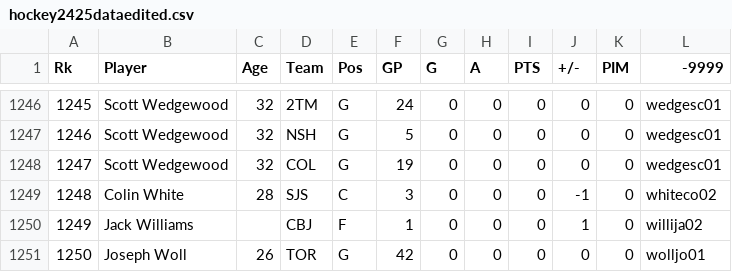
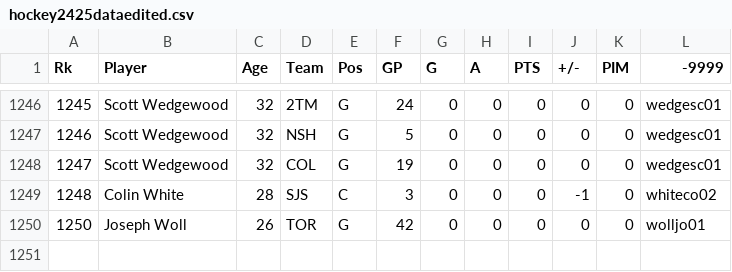
Before and after one commit to anyaweintraub/cs2000-scratch, a CSV file: hockey2425dataedited.csv, drawn as a sheet; only a part is shown, gaps mark what is left out; the diff names each change by its address in the sheet, - before the commit and + after, or states it on an @@ line.

Commit message:
fix?

```diff
--- a/hockey2425dataedited.csv
+++ b/hockey2425dataedited.csv
-row 1250: 1249 | Jack Williams |  | CBJ | F | 1 | 0 | 0 | 0 | 1 | 0 | willija02
```
